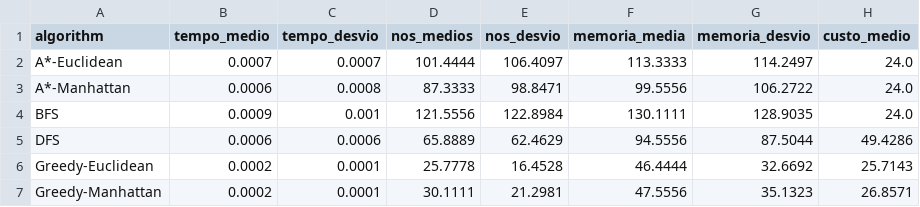
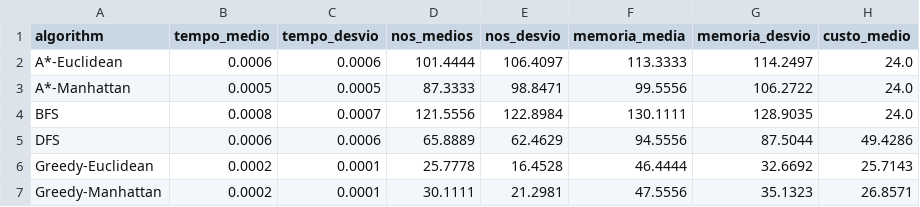
Before and after one commit to LucasPorteladev/Trabalho1-IA, a CSV file: results/summary_statistics.csv, drawn as a sheet.

```diff
--- a/results/summary_statistics.csv
+++ b/results/summary_statistics.csv
@@ -1,5 +1,5 @@
 algorithm,tempo_medio,tempo_desvio,nos_medios,nos_desvio,memoria_media,memoria_desvio,custo_medio
-A*-Euclidean,0.0007,0.0007,101.4444,106.4097,113.3333,114.2497,24.0
-A*-Manhattan,0.0006,0.0008,87.3333,98.8471,99.5556,106.2722,24.0
-BFS,0.0009,0.001,121.5556,122.8984,130.1111,128.9035,24.0
+A*-Euclidean,0.0006,0.0006,101.4444,106.4097,113.3333,114.2497,24.0
+A*-Manhattan,0.0005,0.0005,87.3333,98.8471,99.5556,106.2722,24.0
+BFS,0.0008,0.0007,121.5556,122.8984,130.1111,128.9035,24.0
 DFS,0.0006,0.0006,65.8889,62.4629,94.5556,87.5044,49.4286
```
Also changed, not shown: results/results_all.csv, 7 other files.
